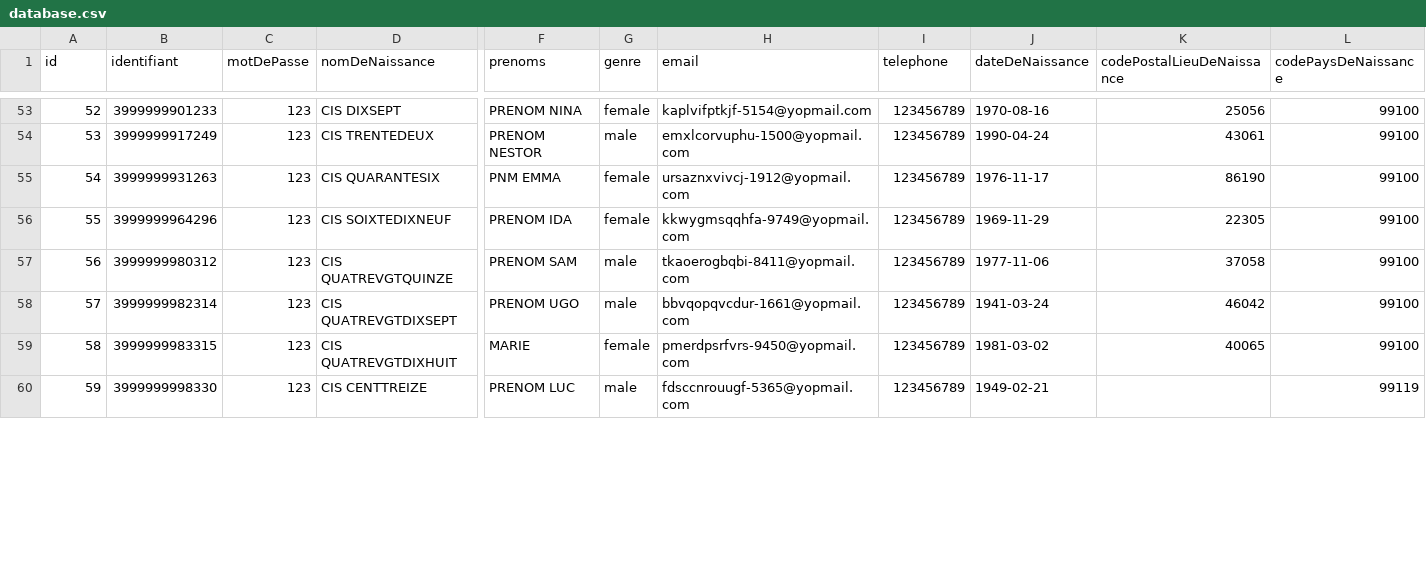
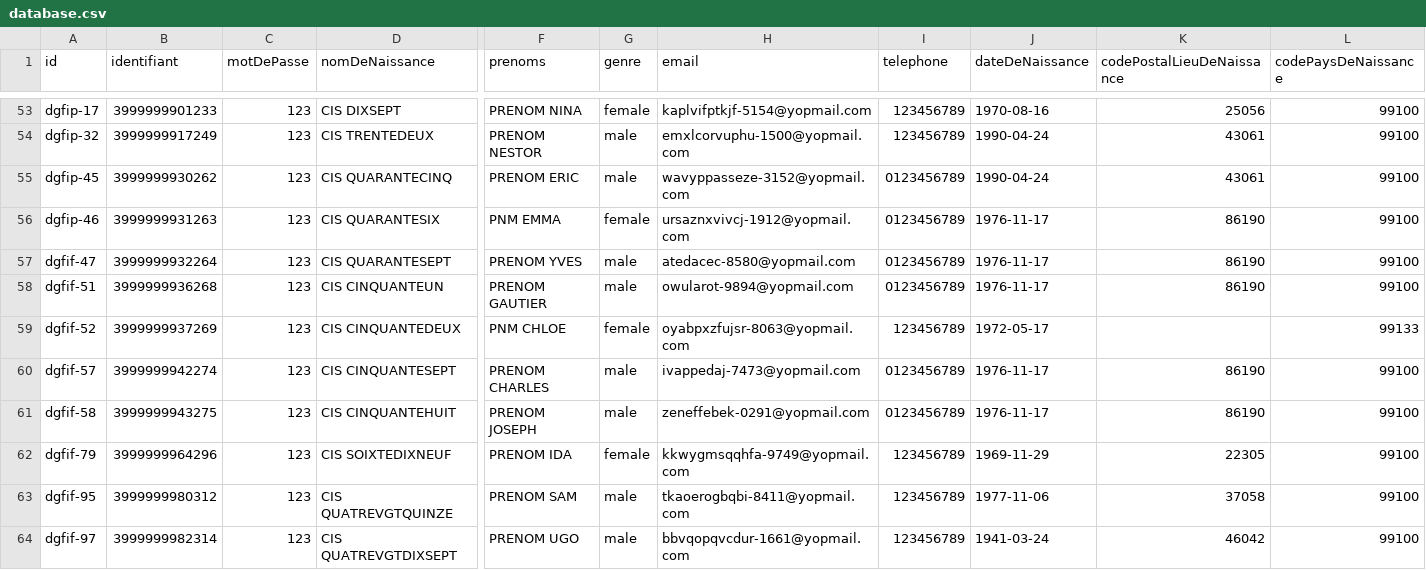
Before and after one commit to france-connect/identity-provider-example, a CSV file: database.csv, drawn as a sheet; only a part is shown, gaps mark what is left out; the shorter side is filled out with more unchanged rows; addresses are those after the commit; rows hold the shown columns only; the diff covers the shown part only; the diff names each change by its address in the sheet, - before the commit and + after, or states it on an @@ line.

Commit message:
Update database.csv
Addition of 6 new test IDs for DGFiP
Change ID column for DGFiP IDs

```diff
--- a/database.csv
+++ b/database.csv
@@ column A (id) renumbered between rows 40 and 67 @@
+row 55: dgfip-45 | 3999999930262 | 123 | CIS QUARANTECINQ | PRENOM ERIC | male | wavyppasseze-3152@yopmail.com | 0123456789 | 1990-04-24 | 43061 | 99100
-I56 (telephone): 123456789
+I56 (telephone): 0123456789
+row 57: dgfif-47 | 3999999932264 | 123 | CIS QUARANTESEPT | PRENOM YVES | male | atedacec-8580@yopmail.com | 0123456789 | 1976-11-17 | 86190 | 99100
+row 58: dgfif-51 | 3999999936268 | 123 | CIS CINQUANTEUN | PRENOM GAUTIER | male | owularot-9894@yopmail.com | 0123456789 | 1976-11-17 | 86190 | 99100
@@ row 61 moved to row 59: dgfif-52 @@
+row 60: dgfif-57 | 3999999942274 | 123 | CIS CINQUANTESEPT | PRENOM CHARLES | male | ivappedaj-7473@yopmail.com | 0123456789 | 1976-11-17 | 86190 | 99100
+row 61: dgfif-58 | 3999999943275 | 123 | CIS CINQUANTEHUIT | PRENOM JOSEPH | male | zeneffebek-0291@yopmail.com | 0123456789 | 1976-11-17 | 86190 | 99100
```
Also changed, not shown: 1 moved row elsewhere in this file.
